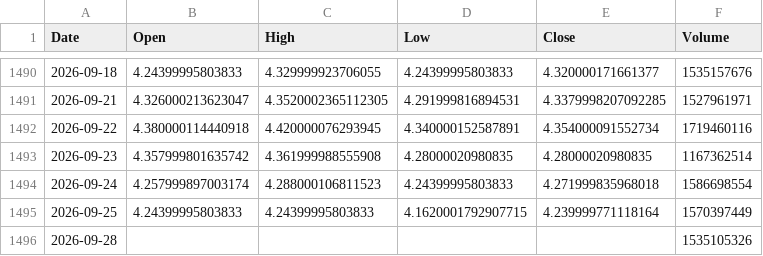
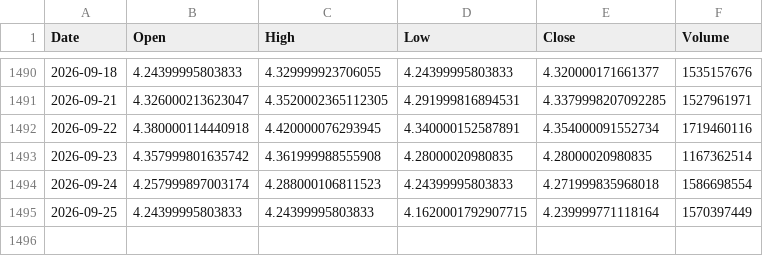
Before and after one commit to cnhjp/quant-trading-system, a CSV file: data/3033.HK_10y_1d.csv, drawn as a sheet; only a part is shown, gaps mark what is left out.

```diff
--- a/data/3033.HK_10y_1d.csv
+++ b/data/3033.HK_10y_1d.csv
@@ -1495,2 +1495 @@ Date,Open,High,Low,Close,Volume
 2026-09-25,4.24399995803833,4.24399995803833,4.1620001792907715,4.239999771118164,1570397449
-2026-09-28,,,,,1535105326
```
Also changed, not shown: data/510300.SS_10y_1d.csv, data/516350.SS_10y_1d.csv, 3 other files.
